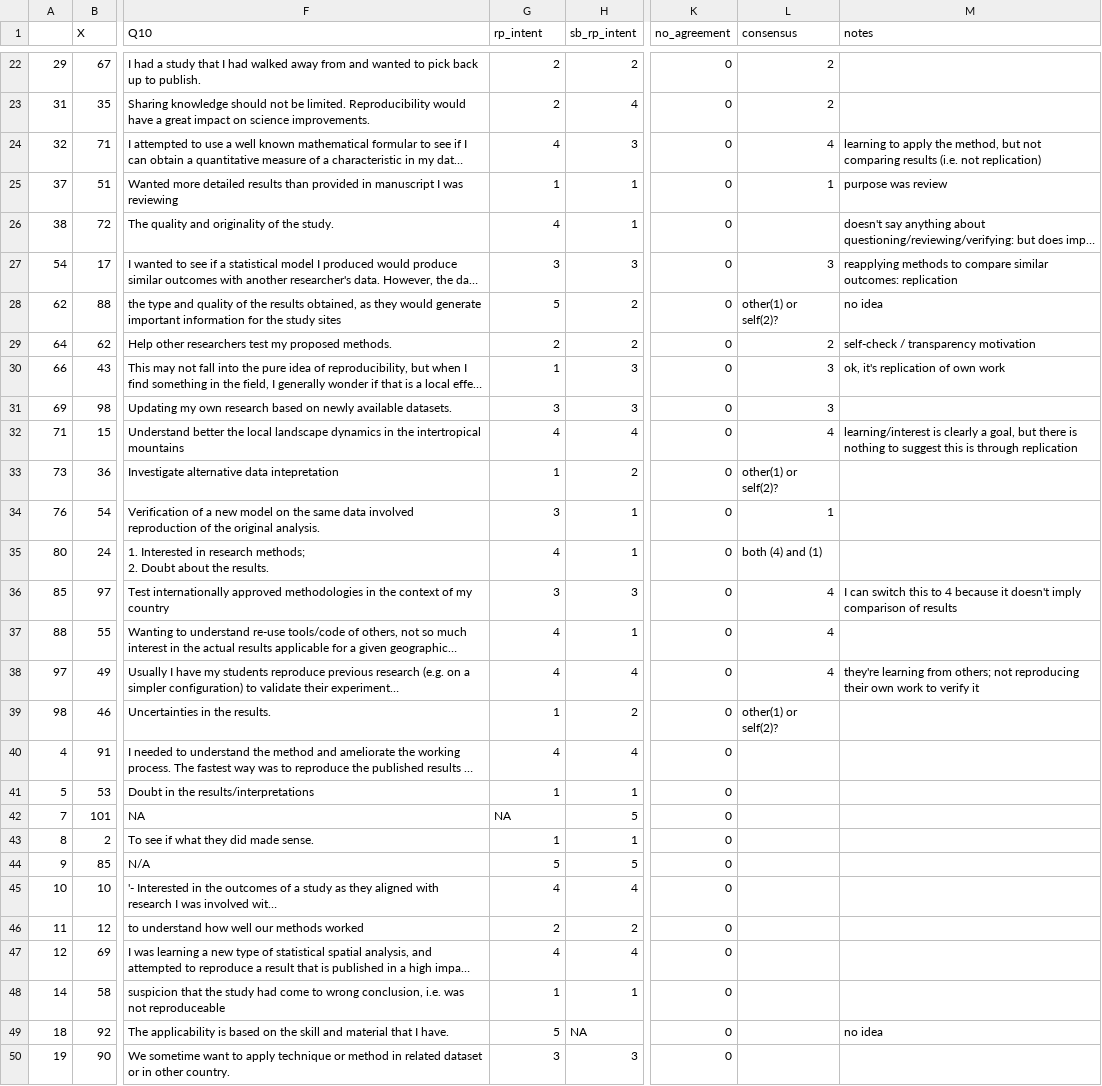
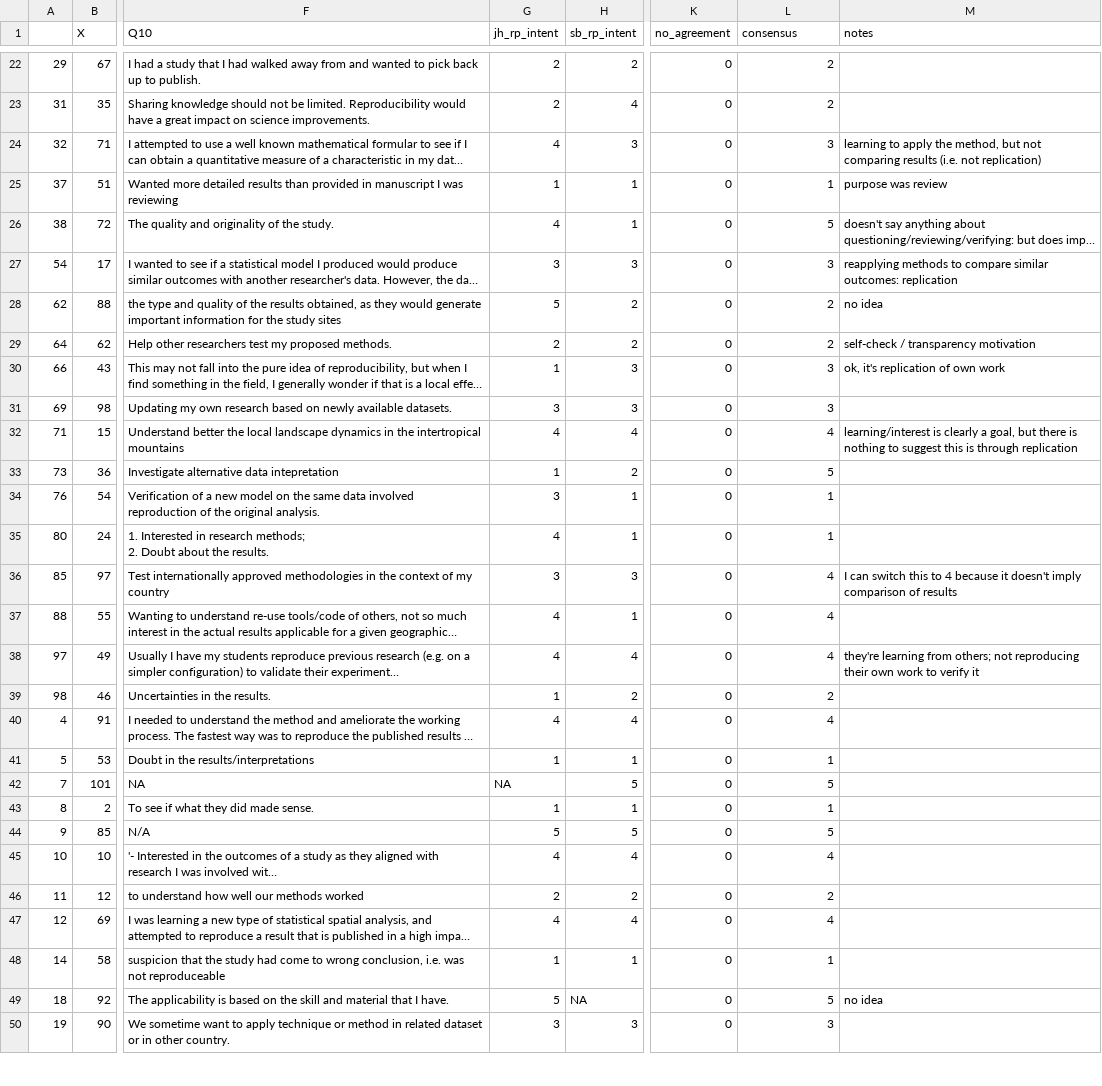
Before and after one commit to HEGSRR/OR-Reproducibility-in-Geography-Survey, a CSV file: data/derived/public/full_Q10_coding.csv, drawn as a sheet; only a part is shown, gaps mark what is left out; long unchanged cells end in …; the diff covers the shown part only; the diff names each change by its address in the sheet, - before the commit and + after, or states it on an @@ line.

Commit message:
coding consensus

```diff
--- a/data/derived/public/full_Q10_coding.csv
+++ b/data/derived/public/full_Q10_coding.csv
-G1: rp_intent
+G1: jh_rp_intent
-L24 (consensus): 4
+L24 (consensus): 3
-L26 (consensus): (empty)
+L26 (consensus): 5
-L28 (consensus): other(1) or self(2)?
+L28 (consensus): 2
-L33 (consensus): other(1) or self(2)?
+L33 (consensus): 5
-L35 (consensus): both (4) and (1)
+L35 (consensus): 1
-L39 (consensus): other(1) or self(2)?
+L39 (consensus): 2
-L40 (consensus): (empty)
+L40 (consensus): 4
-L41 (consensus): (empty)
+L41 (consensus): 1
-L42 (consensus): (empty)
+L42 (consensus): 5
-L43 (consensus): (empty)
+L43 (consensus): 1
-L44 (consensus): (empty)
+L44 (consensus): 5
-L45 (consensus): (empty)
+L45 (consensus): 4
-L46 (consensus): (empty)
+L46 (consensus): 2
-L47 (consensus): (empty)
+L47 (consensus): 4
-L48 (consensus): (empty)
+L48 (consensus): 1
-L49 (consensus): (empty)
+L49 (consensus): 5
-L50 (consensus): (empty)
+L50 (consensus): 3
```
Also changed, not shown: 58 edited cells elsewhere in this file.
